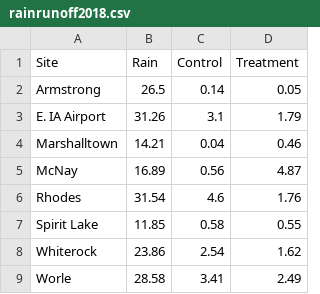
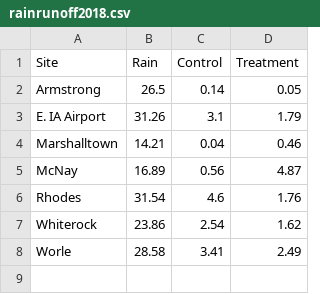
Before and after one commit to wittec/prairiestrips, a CSV file: tables/rainrunoff2018.csv, drawn as a sheet.

```diff
--- a/tables/rainrunoff2018.csv
+++ b/tables/rainrunoff2018.csv
@@ -6,3 +6,2 @@
 "Rhodes",31.54,4.6,1.76
-"Spirit Lake ",11.85,0.58,0.55
 "Whiterock",23.86,2.54,1.62
```
Also changed, not shown: tables/nutrients2017.csv, tables/nutrients2018.csv, 8 other files.
